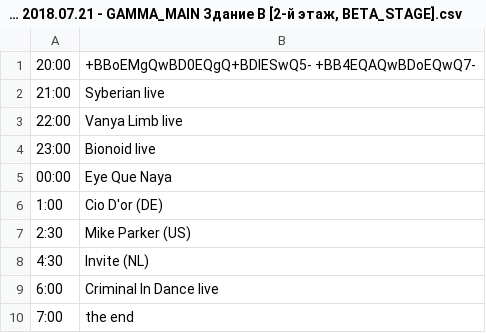
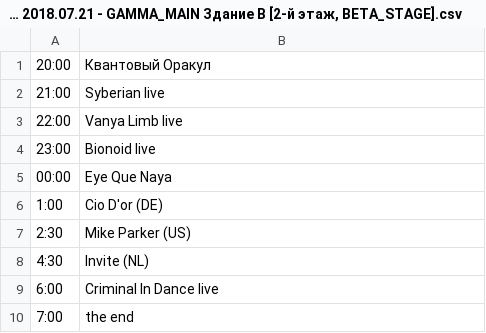
Before and after one commit to honeypy/m_divisionbot, a CSV file: data/06 - 2018.07.21 - GAMMA_MAIN Здание B [2-й этаж, BETA_STAGE].csv, drawn as a sheet.

```diff
--- a/data/06 - 2018.07.21 - GAMMA_MAIN Здание B [2-й этаж, BETA_STAGE].csv
+++ b/data/06 - 2018.07.21 - GAMMA_MAIN Здание B [2-й этаж, BETA_STAGE].csv
@@ -1,2 +1,2 @@
-20:00,+BBoEMgQwBD0EQgQ+BDIESwQ5- +BB4EQAQwBDoEQwQ7-
+20:00,Квантовый Оракул
 21:00,Syberian live
```
Also changed, not shown: data/07 - 2018.07.21 - GAMMA_MAIN Здание B [3-й этаж, DELTA_STAGE].csv, 2 other files.
